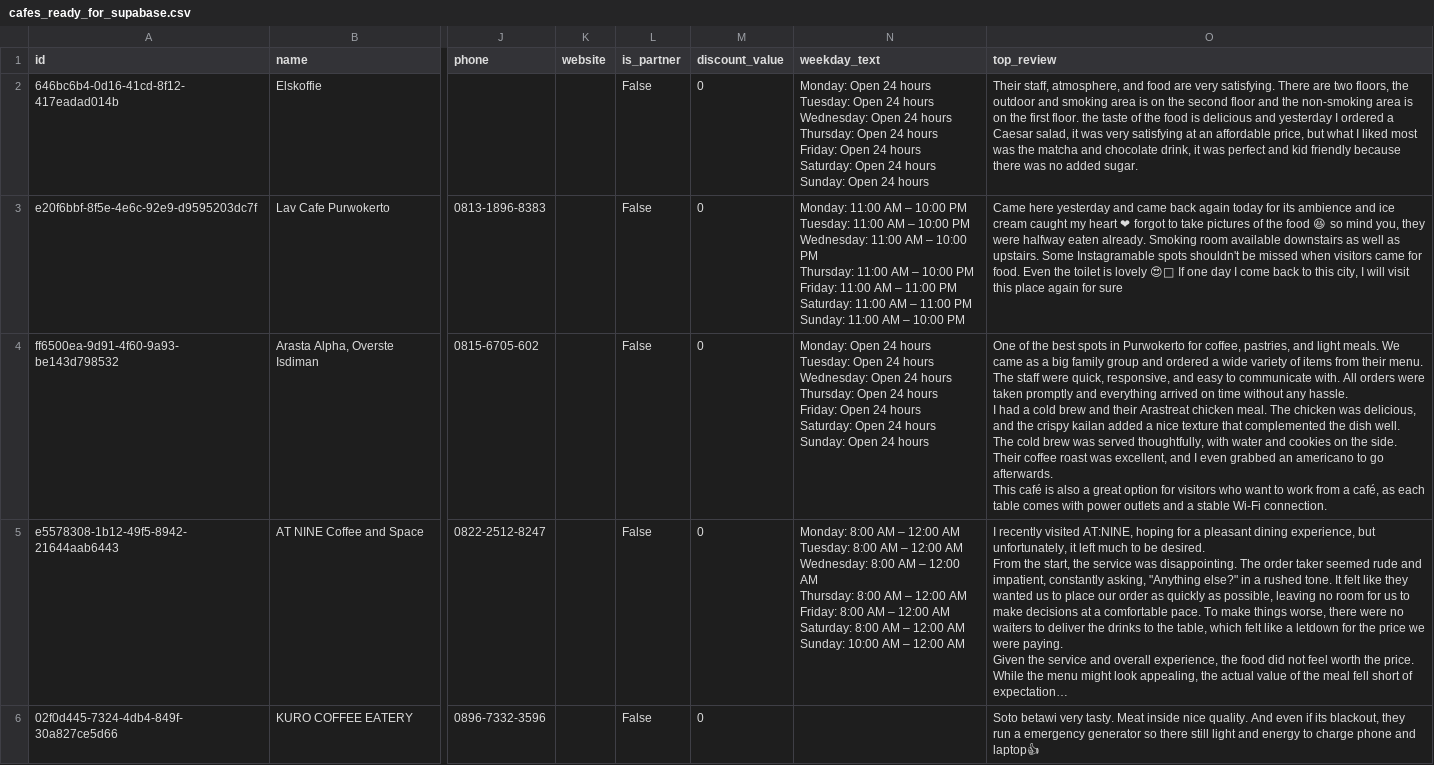
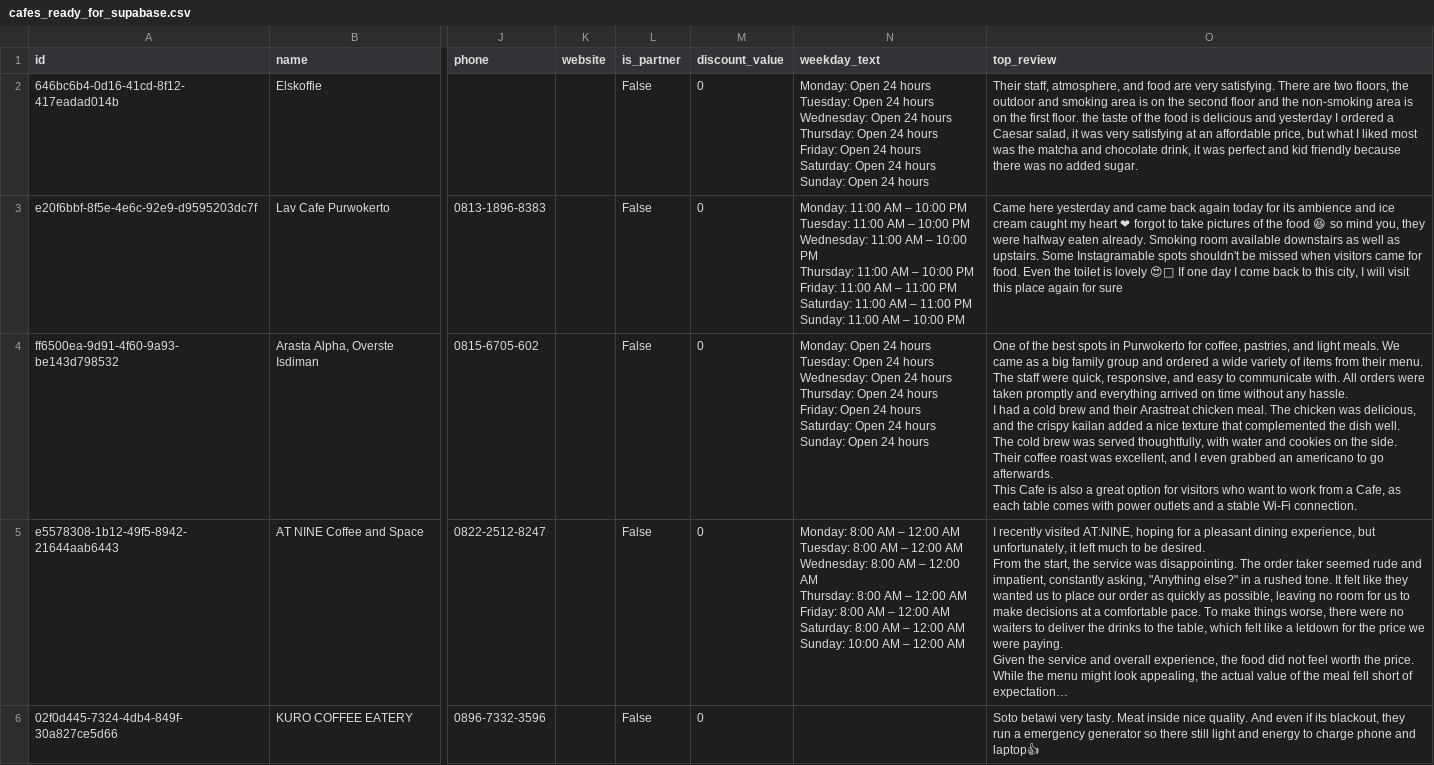
Before and after one commit to Rumah-Digicraft/semejakerja, a CSV file: semejakerja-web-apps/cafes_ready_for_supabase.csv, drawn as a sheet; only a part is shown, gaps mark what is left out; long unchanged cells end in …; ↵ is a line break in a cell; the diff covers the shown part only; the diff names each change by its address in the sheet, - before the commit and + after, or states it on an @@ line.

```diff
--- a/semejakerja-web-apps/cafes_ready_for_supabase.csv
+++ b/semejakerja-web-apps/cafes_ready_for_supabase.csv
-O4 (top_review): …afterwards. ↵ This café is also a great option for visitors who want to work from a café, as each…
+O4 (top_review): …afterwards. ↵ This Cafe is also a great option for visitors who want to work from a Cafe, as each…
```
Also changed, not shown: 4 edited cells elsewhere in this file, semejakerja-web-apps/cafes_purwokerto.csv.
